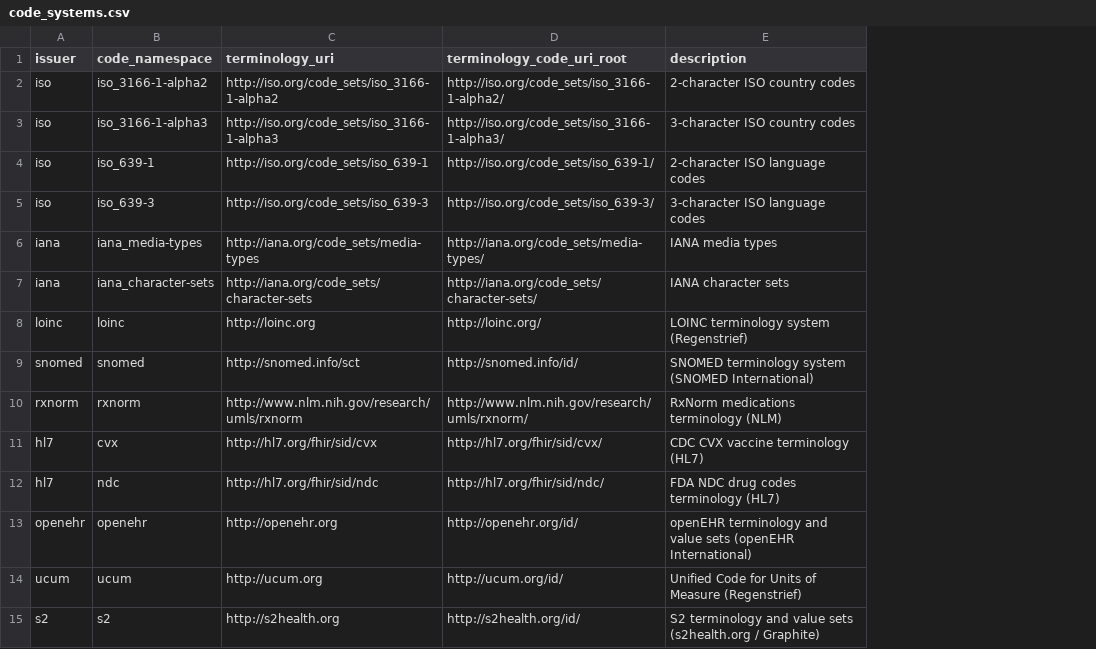
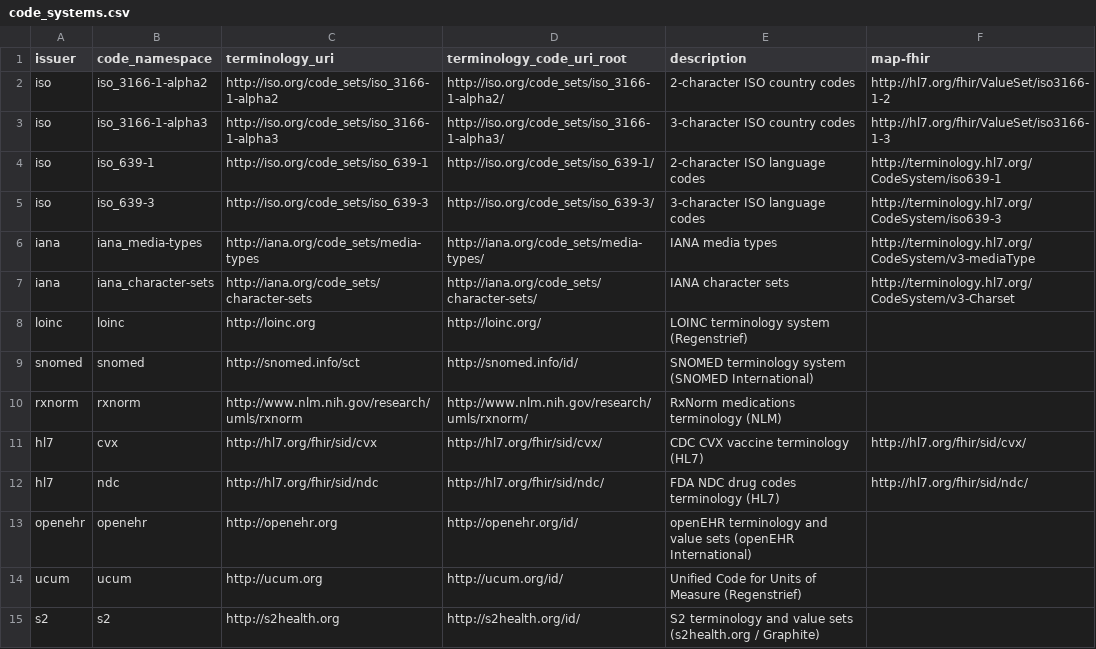
Before and after one commit to S2health/S2-terminology, a CSV file: code-system/code_systems.csv, drawn as a sheet; the diff names each change by its address in the sheet, - before the commit and + after, or states it on an @@ line.

Commit message:
Update code_systems.csv

```diff
--- a/code-system/code_systems.csv
+++ b/code-system/code_systems.csv
+column F (map-fhir), rows 2-12: http://hl7.org/fhir/ValueSet/iso3166-1-2 | http://hl7.org/fhir/ValueSet/iso3166-1-3 | http://terminology.hl7.org/CodeSystem/iso639-1 | http://terminology.hl7.org/CodeSystem/iso639-3 | http://terminology.hl7.org/CodeSystem/v3-mediaType | http://terminology.hl7.org/CodeSystem/v3-Charset |  |  |  | http://hl7.org/fhir/sid/cvx/ | http://hl7.org/fhir/sid/ndc/
```
